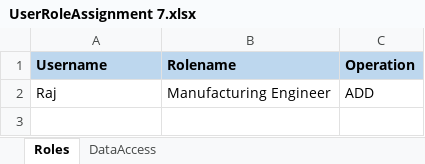
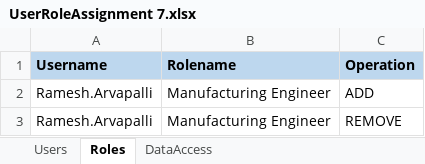
Before and after one commit to ramesharavapally/Roles-DataAccess, an Excel workbook: data/roles/UserRoleAssignment 7.xlsx, sheet Roles, drawn as a sheet; values as stored, in another font and other column widths than the file's, no borders; the diff names each change by its address in the sheet, - before the commit and + after, or states it on an @@ line.

Commit message:
Added code for create users

```diff
--- a/data/roles/UserRoleAssignment 7.xlsx (sheet Roles)
+++ b/data/roles/UserRoleAssignment 7.xlsx (sheet Roles)
+sheet tab: Users
-A2 (Username): Raj
+A2 (Username): Ramesh.Arvapalli
+row 3: Ramesh.Arvapalli | Manufacturing Engineer | REMOVE
```
Also changed, not shown: sheet DataAccess, 6 other files.
